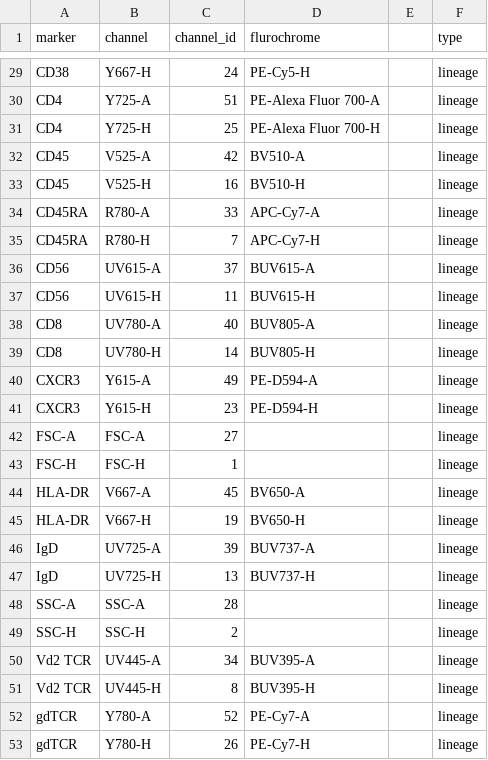
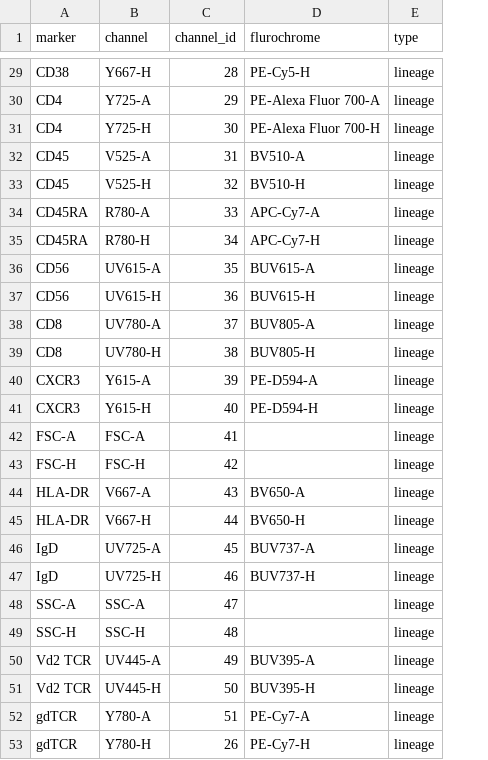
Before and after one commit to tercen/flow_basic_annotation, a CSV file: marker_annotation.csv, drawn as a sheet; only a part is shown, gaps mark what is left out; the diff covers the shown part only; the diff names each change by its address in the sheet, - before the commit and + after, or states it on an @@ line.

Commit message:
remove blank column

```diff
--- a/marker_annotation.csv
+++ b/marker_annotation.csv
-column E, empty
-C29 (channel_id): 24
+C29 (channel_id): 28
-C30 (channel_id): 51
+C30 (channel_id): 29
-C31 (channel_id): 25
+C31 (channel_id): 30
-C32 (channel_id): 42
+C32 (channel_id): 31
-C33 (channel_id): 16
+C33 (channel_id): 32
-C35 (channel_id): 7
+C35 (channel_id): 34
-C36 (channel_id): 37
+C36 (channel_id): 35
-C37 (channel_id): 11
+C37 (channel_id): 36
-C38 (channel_id): 40
+C38 (channel_id): 37
-C39 (channel_id): 14
+C39 (channel_id): 38
-C40 (channel_id): 49
+C40 (channel_id): 39
-C41 (channel_id): 23
+C41 (channel_id): 40
-C42 (channel_id): 27
+C42 (channel_id): 41
-C43 (channel_id): 1
+C43 (channel_id): 42
-C44 (channel_id): 45
+C44 (channel_id): 43
-C45 (channel_id): 19
+C45 (channel_id): 44
-C46 (channel_id): 39
+C46 (channel_id): 45
-C47 (channel_id): 13
+C47 (channel_id): 46
-C48 (channel_id): 28
+C48 (channel_id): 47
-C49 (channel_id): 2
+C49 (channel_id): 48
-C50 (channel_id): 34
+C50 (channel_id): 49
-C51 (channel_id): 8
+C51 (channel_id): 50
-C52 (channel_id): 52
+C52 (channel_id): 51
```
Also changed, not shown: 27 edited cells elsewhere in this file.
